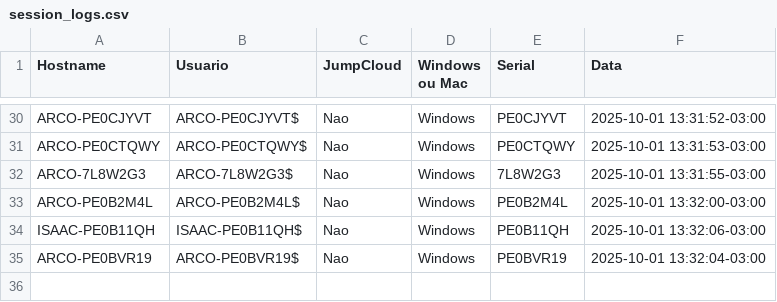
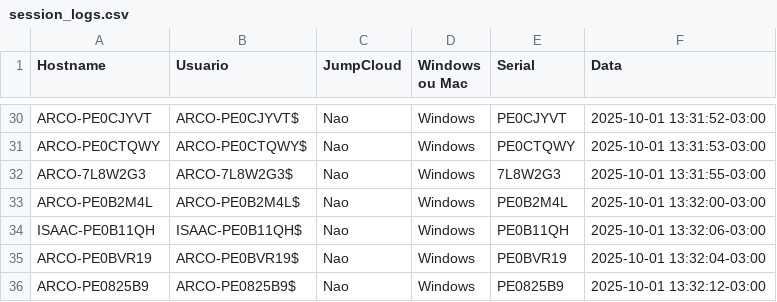
Before and after one commit to lucasldantas/scripts-public, a CSV file: session_logs.csv, drawn as a sheet; only a part is shown, gaps mark what is left out; the diff names each change by its address in the sheet, - before the commit and + after, or states it on an @@ line.

Commit message:
session_logs: append (Windows)

```diff
--- a/session_logs.csv
+++ b/session_logs.csv
+row 36: ARCO-PE0825B9 | ARCO-PE0825B9$ | Nao | Windows | PE0825B9 | 2025-10-01 13:32:12-03:00
```
